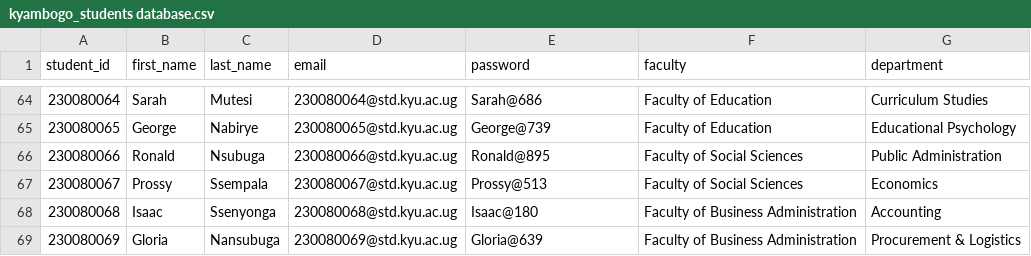
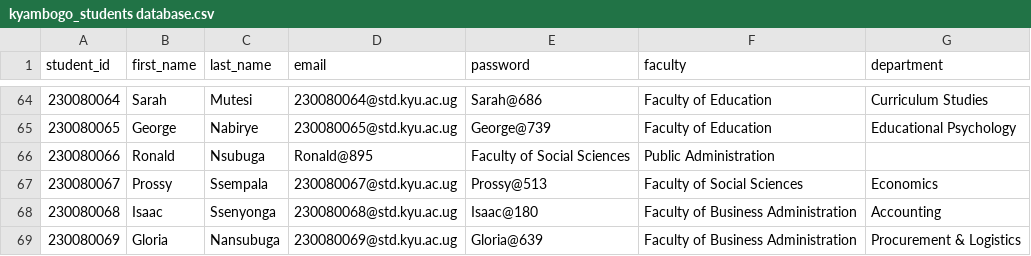
Before and after one commit to georgemakumbi/FINAL-YEAR-PROJECT, a CSV file: storage/uploads/kyambogo_students database.csv, drawn as a sheet; only a part is shown, gaps mark what is left out.

```diff
--- a/storage/uploads/kyambogo_students database.csv
+++ b/storage/uploads/kyambogo_students database.csv
@@ -65,3 +65,3 @@ student_id,first_name,last_name,email,password,faculty,department
 230080065,George,Nabirye,230080065@std.kyu.ac.ug,George@739,Faculty of Education,Educational Psychology
-230080066,Ronald,Nsubuga,230080066@std.kyu.ac.ug,Ronald@895,Faculty of Social Sciences,Public Administration
+230080066,Ronald,Nsubuga,Ronald@895,Faculty of Social Sciences,Public Administration
 230080067,Prossy,Ssempala,230080067@std.kyu.ac.ug,Prossy@513,Faculty of Social Sciences,Economics
```
Also changed, not shown: 6 other files.
